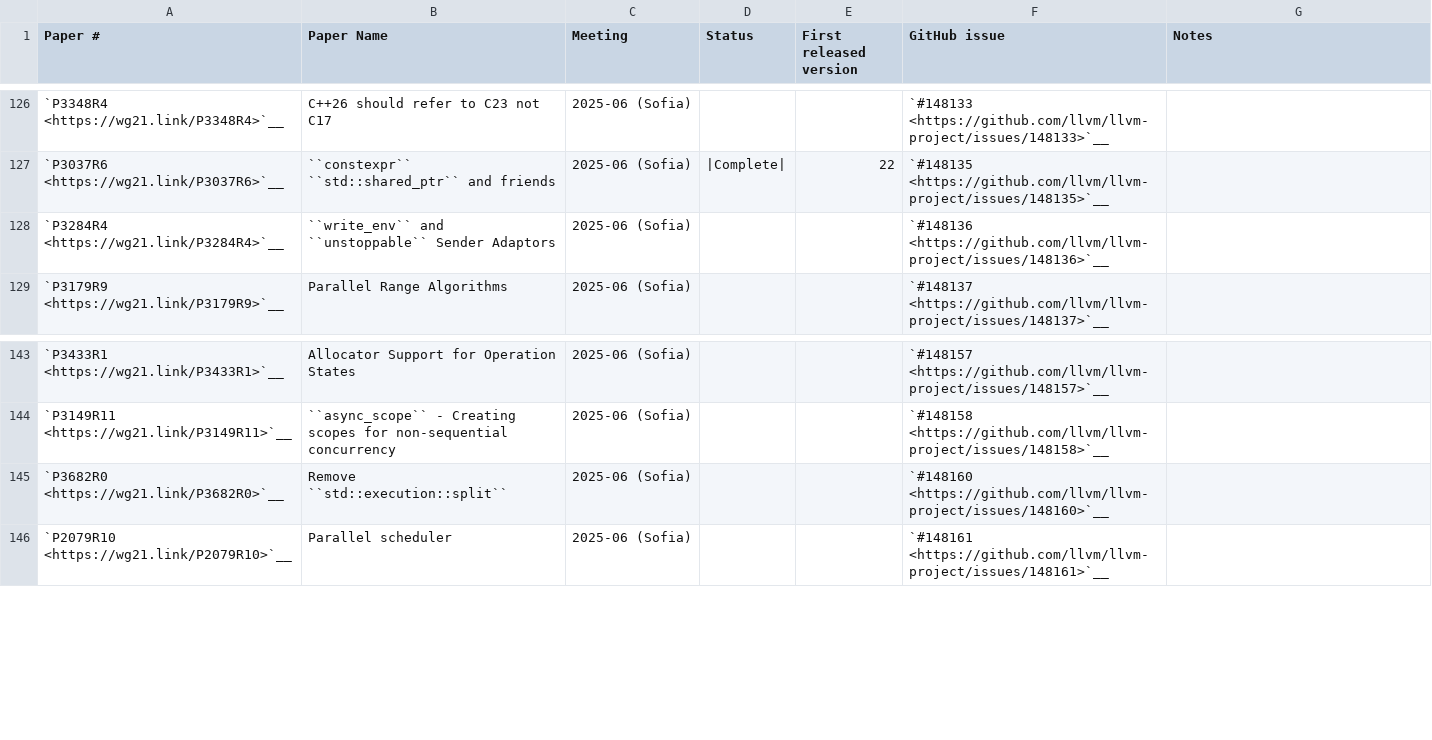
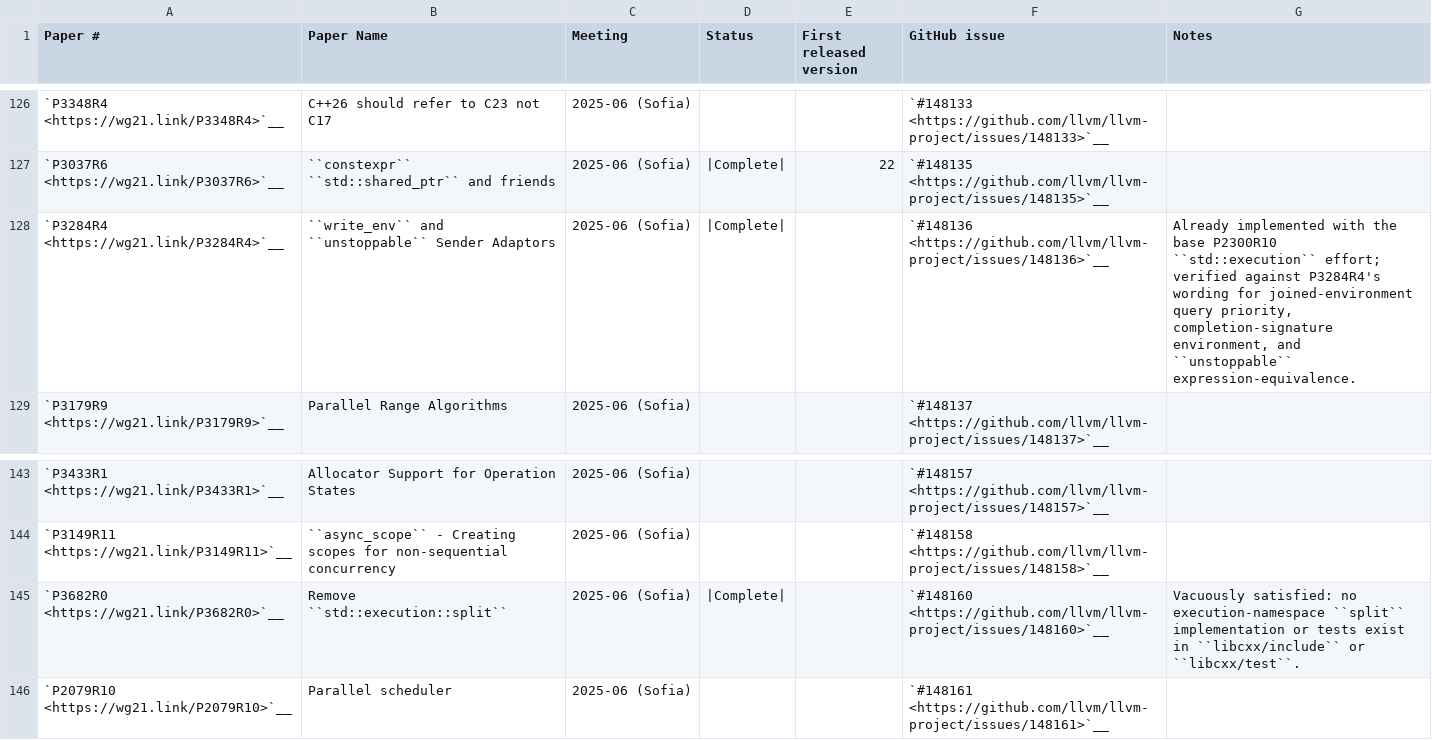
Before and after one commit to spwn02/clang-cxx26, a CSV file: libcxx/docs/Status/Cxx2cPapers.csv, drawn as a sheet; only a part is shown, gaps mark what is left out.

Commit message:
libcxx: complete P3284R4 and P3682R0

```diff
--- a/libcxx/docs/Status/Cxx2cPapers.csv
+++ b/libcxx/docs/Status/Cxx2cPapers.csv
@@ -127,3 +127,3 @@
 "`P3037R6 <https://wg21.link/P3037R6>`__","``constexpr`` ``std::shared_ptr`` and friends","2025-06 (Sofia)","|Complete|","22","`#148135 <https://github.com/llvm/llvm-project/issues/148135>`__",""
-"`P3284R4 <https://wg21.link/P3284R4>`__","``write_env`` and ``unstoppable`` Sender Adaptors","2025-06 (Sofia)","","","`#148136 <https://github.com/llvm/llvm-project/issues/148136>`__",""
+"`P3284R4 <https://wg21.link/P3284R4>`__","``write_env`` and ``unstoppable`` Sender Adaptors","2025-06 (Sofia)","|Complete|","","`#148136 <https://github.com/llvm/llvm-project/issues/148136>`__","Already implemented with the base P2300R10 ``std::execution`` effort; verified against P3284R4's wording for joined-environment query priority, completion-signature environment, and ``unstoppable`` expression-equivalence."
 "`P3179R9 <https://wg21.link/P3179R9>`__","Parallel Range Algorithms","2025-06 (Sofia)","","","`#148137 <https://github.com/llvm/llvm-project/issues/148137>`__",""
@@ -144,3 +144,3 @@
 "`P3149R11 <https://wg21.link/P3149R11>`__","``async_scope`` - Creating scopes for non-sequential concurrency","2025-06 (Sofia)","","","`#148158 <https://github.com/llvm/llvm-project/issues/148158>`__",""
-"`P3682R0 <https://wg21.link/P3682R0>`__","Remove ``std::execution::split``","2025-06 (Sofia)","","","`#148160 <https://github.com/llvm/llvm-project/issues/148160>`__",""
+"`P3682R0 <https://wg21.link/P3682R0>`__","Remove ``std::execution::split``","2025-06 (Sofia)","|Complete|","","`#148160 <https://github.com/llvm/llvm-project/issues/148160>`__","Vacuously satisfied: no execution-namespace ``split`` implementation or tests exist in ``libcxx/include`` or ``libcxx/test``."
 "`P2079R10 <https://wg21.link/P2079R10>`__","Parallel scheduler","2025-06 (Sofia)","","","`#148161 <https://github.com/llvm/llvm-project/issues/148161>`__",""
```
Also changed, not shown: 1 other file.
